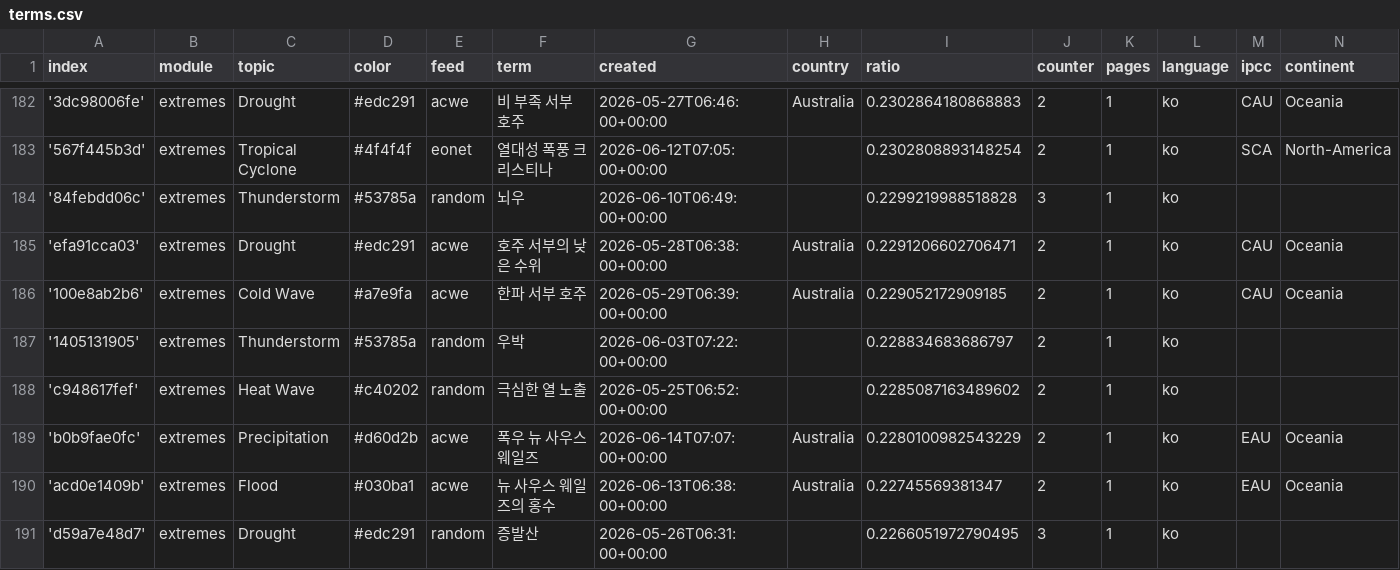
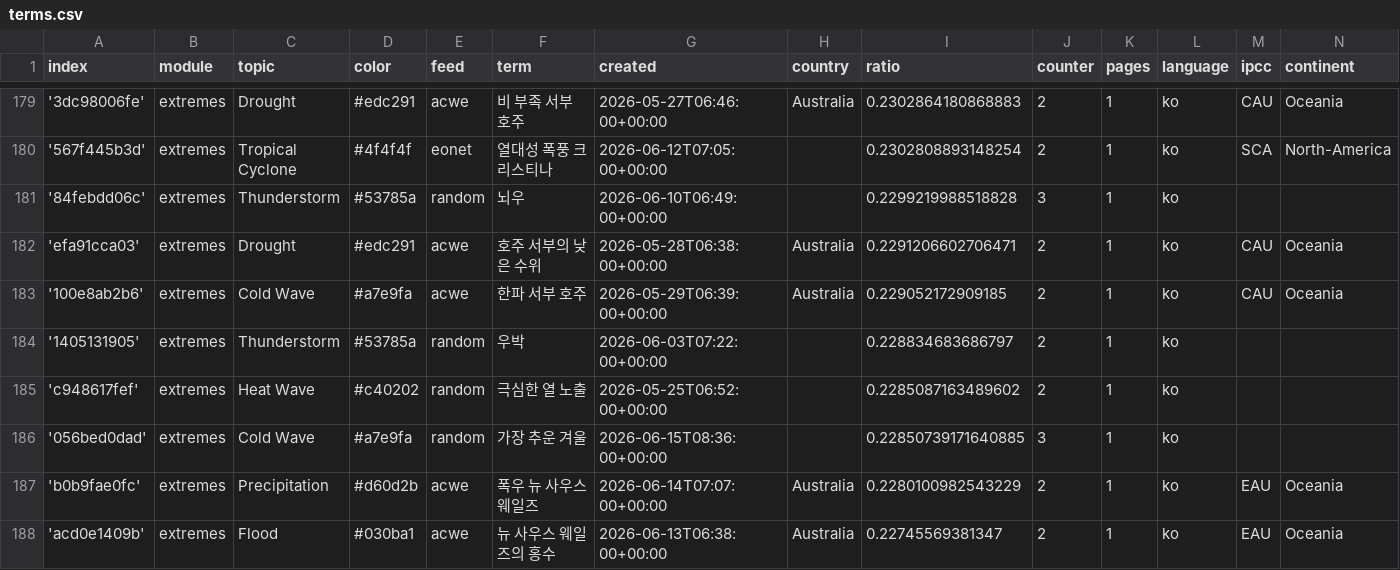
Before and after one commit to kamic-news/koreanExtremes, a CSV file: terms.csv, drawn as a sheet; only a part is shown, gaps mark what is left out; the shorter side is filled out with more unchanged rows; the diff covers the shown part only; the diff names each change by its address in the sheet, - before the commit and + after, or states it on an @@ line.

```diff
--- a/terms.csv
+++ b/terms.csv
+row 186: '056bed0dad' | extremes | Cold Wave | #a7e9fa | random | 가장 추운 겨울 | 2026-06-15T08:36:00+00:00 |  | 0.22850739171640885 | 3 | 1 | ko
```
Also changed, not shown: 2 added rows and 3 removed rows elsewhere in this file.
